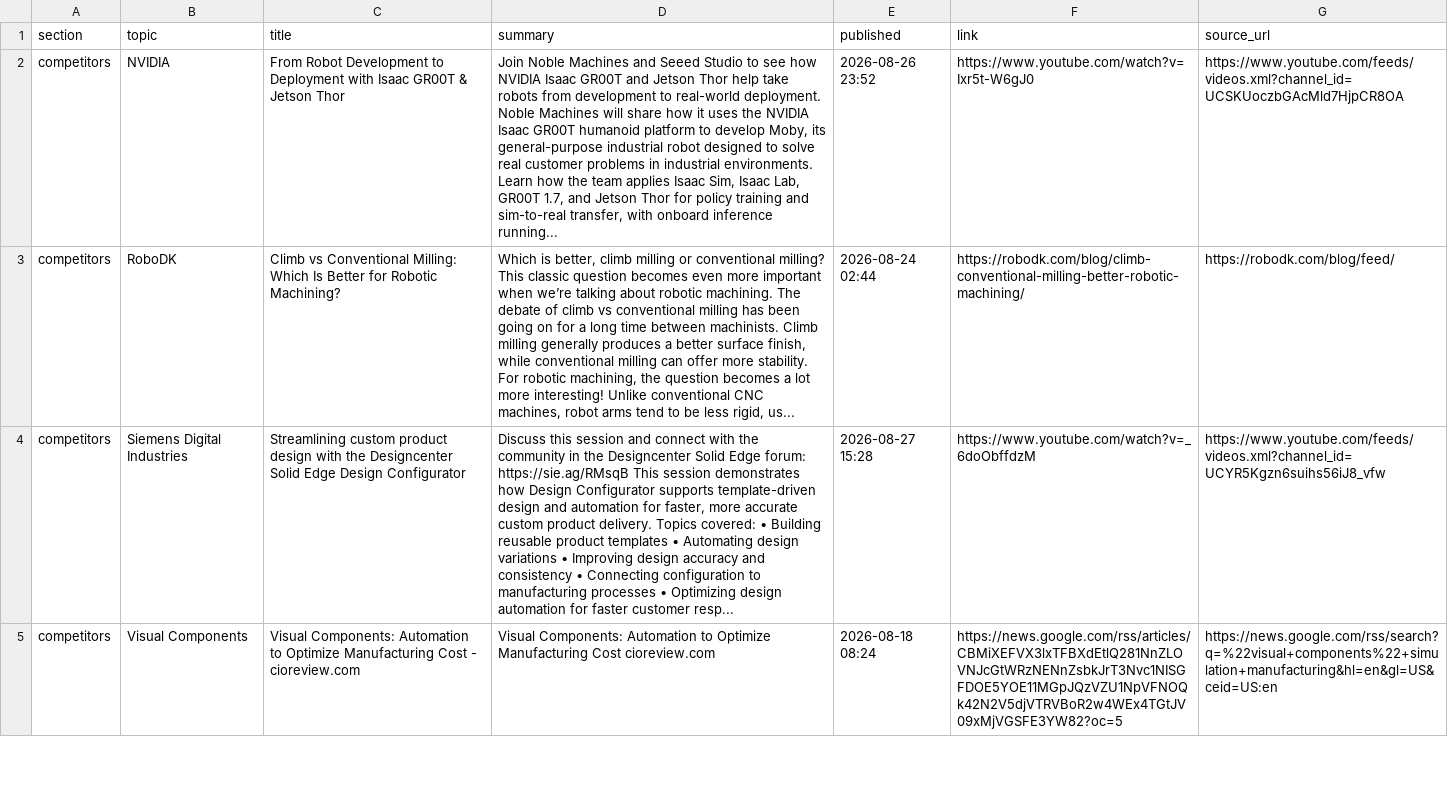
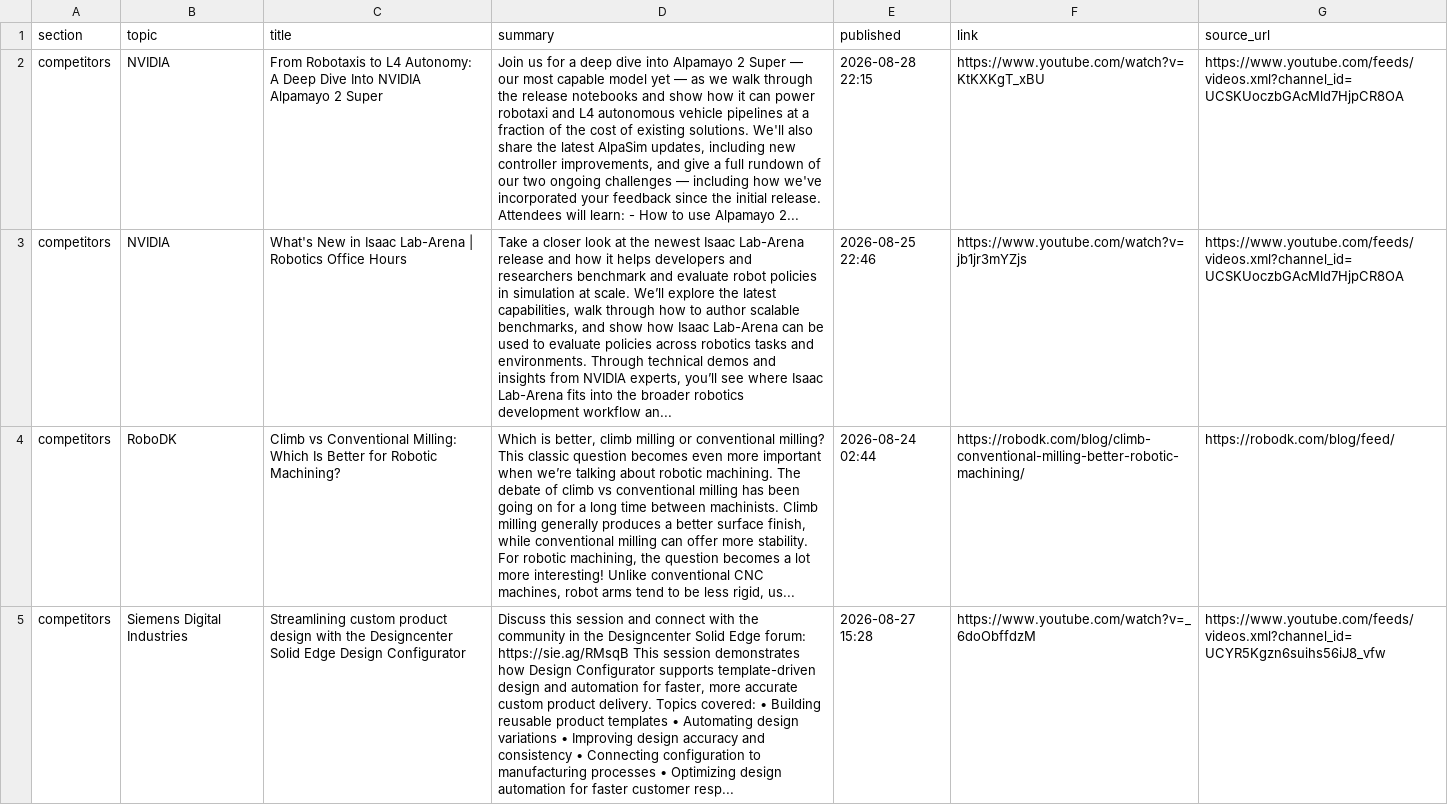
Before and after one commit to CesarOrdazV/SimulationNews, a CSV file: business_intelligence_brief.csv, drawn as a sheet; only a part is shown; the shorter side is filled out with more unchanged rows; the diff covers the shown part only; the diff names each change by its address in the sheet, - before the commit and + after, or states it on an @@ line.

```diff
--- a/business_intelligence_brief.csv
+++ b/business_intelligence_brief.csv
-C2 (title): From Robot Development to Deployment with Isaac GR00T & Jetson Thor
+C2 (title): From Robotaxis to L4 Autonomy: A Deep Dive Into NVIDIA Alpamayo 2 Super
-D2 (summary): Join Noble Machines and Seeed Studio to see how NVIDIA Isaac GR00T and Jetson Thor help take robots from development to real-world deployment. Noble Machines will share how it uses the NVIDIA Isaac GR00T humanoid platform to develop Moby, its general-purpose industrial robot designed to solve real customer problems in industrial environments. Learn how the team applies Isaac Sim, Isaac Lab, GR00T 1.7, and Jetson Thor for policy training and sim-to-real transfer, with onboard inference running...
+D2 (summary): Join us for a deep dive into Alpamayo 2 Super — our most capable model yet — as we walk through the release notebooks and show how it can power robotaxi and L4 autonomous vehicle pipelines at a fraction of the cost of existing solutions. We'll also share the latest AlpaSim updates, including new controller improvements, and give a full rundown of our two ongoing challenges — including how we've incorporated your feedback since the initial release. Attendees will learn: - How to use Alpamayo 2...
-E2 (published): 2026-08-26 23:52
+E2 (published): 2026-08-28 22:15
-F2 (link): https://www.youtube.com/watch?v=Ixr5t-W6gJ0
+F2 (link): https://www.youtube.com/watch?v=KtKXKgT_xBU
+row 3: competitors | NVIDIA | What's New in Isaac Lab-Arena | Robotics Office Hours | Take a closer look at the newest Isaac Lab-Arena release and how it helps developers and researchers benchmark and evaluate robot policies in simulation at scale. We’ll explore the latest capabilities, walk through how to author scalable benchmarks, and show how Isaac Lab-Arena can be used to evaluate policies across robotics tasks and environments. Through technical demos and insights from NVIDIA experts, you’ll see where Isaac Lab-Arena fits into the broader robotics development workflow an... | 2026-08-25 22:46 | https://www.youtube.com/watch?v=jb1jr3mYZjs | https://www.youtube.com/feeds/videos.xml?channel_id=UCSKUoczbGAcMld7HjpCR8OA
```
Also changed, not shown: 1 removed row and 4 edited cells elsewhere in this file, 4 other files.
